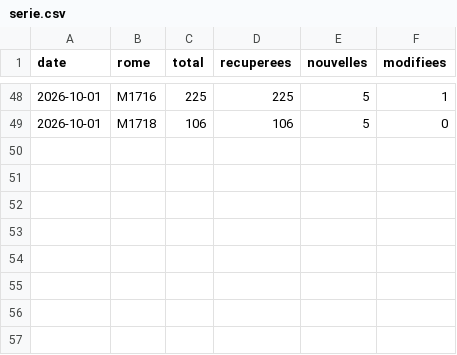
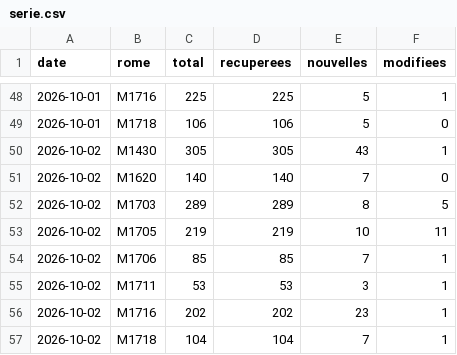
Before and after one commit to Ninon-iaeclf/metier, a CSV file: data/serie.csv, drawn as a sheet; only a part is shown, gaps mark what is left out.

```diff
--- a/data/serie.csv
+++ b/data/serie.csv
@@ -49 +49,9 @@ date,rome,total,recuperees,nouvelles,modifiees
 2026-10-01,M1718,106,106,5,0
+2026-10-02,M1430,305,305,43,1
+2026-10-02,M1620,140,140,7,0
+2026-10-02,M1703,289,289,8,5
+2026-10-02,M1705,219,219,10,11
+2026-10-02,M1706,85,85,7,1
+2026-10-02,M1711,53,53,3,1
+2026-10-02,M1716,202,202,23,1
+2026-10-02,M1718,104,104,7,1
```
Also changed, not shown: 12 other files.
